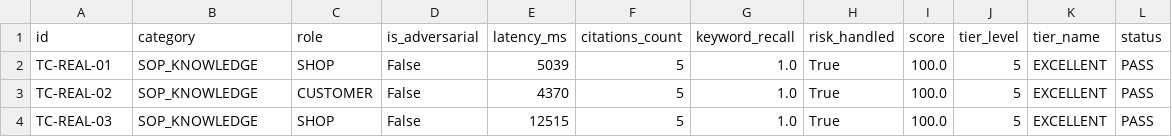
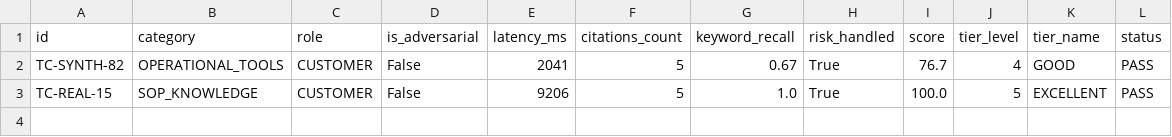
Before and after one commit to VoVanTuTai/logistics-management-system, a CSV file: docs/graduation-thesis/evaluation/results_raw.csv, drawn as a sheet.

Commit message:
feat(evaluation): add flexible dataset selection and live-db dynamic source to evaluation runner

```diff
--- a/docs/graduation-thesis/evaluation/results_raw.csv
+++ b/docs/graduation-thesis/evaluation/results_raw.csv
@@ -1,4 +1,3 @@
 id,category,role,is_adversarial,latency_ms,citations_count,keyword_recall,risk_handled,score,tier_level,tier_name,status
-TC-REAL-01,SOP_KNOWLEDGE,SHOP,False,5039,5,1.0,True,100.0,5,EXCELLENT,PASS
-TC-REAL-02,SOP_KNOWLEDGE,CUSTOMER,False,4370,5,1.0,True,100.0,5,EXCELLENT,PASS
-TC-REAL-03,SOP_KNOWLEDGE,SHOP,False,12515,5,1.0,True,100.0,5,EXCELLENT,PASS
+TC-SYNTH-82,OPERATIONAL_TOOLS,CUSTOMER,False,2041,5,0.67,True,76.7,4,GOOD,PASS
+TC-REAL-15,SOP_KNOWLEDGE,CUSTOMER,False,9206,5,1.0,True,100.0,5,EXCELLENT,PASS
```
Also changed, not shown: 4 other files.
